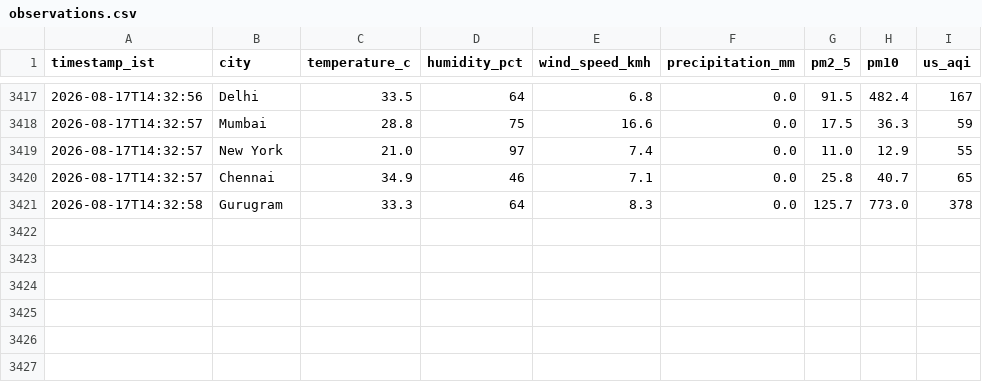
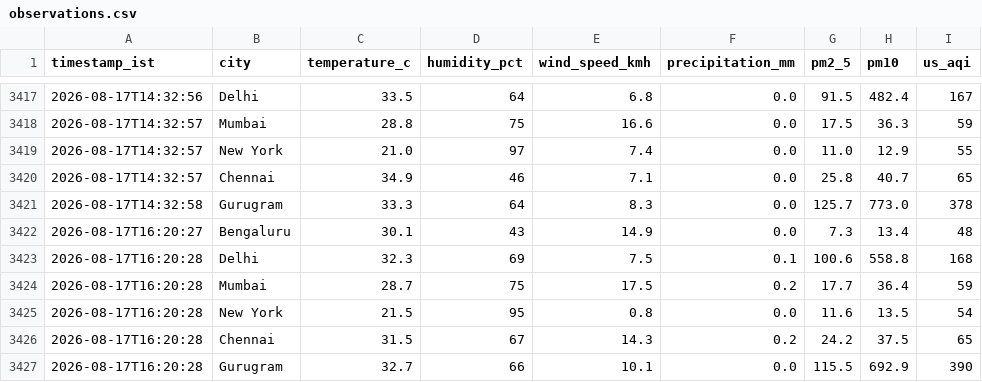
Before and after one commit to tinkugoel/live-weather-data-feed-website, a CSV file: data/observations.csv, drawn as a sheet; only a part is shown, gaps mark what is left out; the diff names each change by its address in the sheet, - before the commit and + after, or states it on an @@ line.

Commit message:
data: ingest 2026-08-17T16:20:29+0530

```diff
--- a/data/observations.csv
+++ b/data/observations.csv
+row 3422: 2026-08-17T16:20:27 | Bengaluru | 30.1 | 43 | 14.9 | 0.0 | 7.3 | 13.4 | 48
+row 3423: 2026-08-17T16:20:28 | Delhi | 32.3 | 69 | 7.5 | 0.1 | 100.6 | 558.8 | 168
+row 3424: 2026-08-17T16:20:28 | Mumbai | 28.7 | 75 | 17.5 | 0.2 | 17.7 | 36.4 | 59
+row 3425: 2026-08-17T16:20:28 | New York | 21.5 | 95 | 0.8 | 0.0 | 11.6 | 13.5 | 54
+row 3426: 2026-08-17T16:20:28 | Chennai | 31.5 | 67 | 14.3 | 0.2 | 24.2 | 37.5 | 65
+row 3427: 2026-08-17T16:20:28 | Gurugram | 32.7 | 66 | 10.1 | 0.0 | 115.5 | 692.9 | 390
```
Also changed, not shown: 1 other file.
